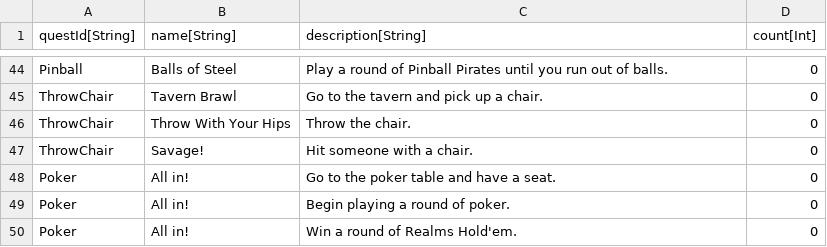
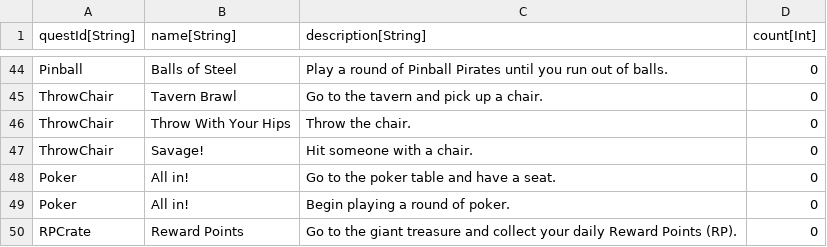
Before and after one commit to standardcombo/LootMMO, a CSV file: Data/DataTables/QuestObjectives.csv, drawn as a sheet; only a part is shown, gaps mark what is left out.

```diff
--- a/Data/DataTables/QuestObjectives.csv
+++ b/Data/DataTables/QuestObjectives.csv
@@ -49,2 +49,2 @@
 "Poker","All in!","Begin playing a round of poker.","0"
-"Poker","All in!","Win a round of Realms Hold'em.","0"
+"RPCrate","Reward Points","Go to the giant treasure and collect your daily Reward Points (RP).","0"
```
